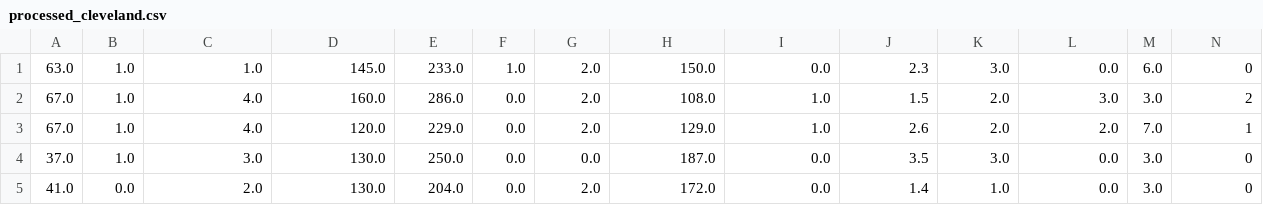
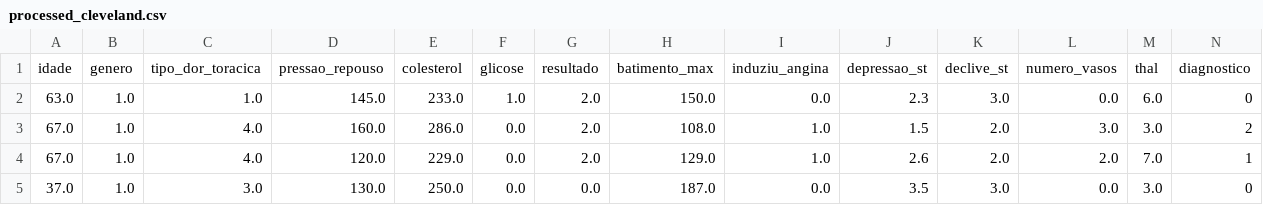
Before and after one commit to gabrielpreviato/mc536-bolsolula, a CSV file: jupyter/processed_cleveland.csv, drawn as a sheet; only a part is shown; the shorter side is filled out with more unchanged rows.

Commit message:
Update processed_cleveland.csv

```diff
--- a/jupyter/processed_cleveland.csv
+++ b/jupyter/processed_cleveland.csv
@@ -1 +1,2 @@
+idade, genero, tipo_dor_toracica, pressao_repouso, colesterol, glicose, resultado, batimento_max, induziu_angina, depressao_st, declive_st, numero_vasos, thal , diagnostico
 63.0,1.0,1.0,145.0,233.0,1.0,2.0,150.0,0.0,2.3,3.0,0.0,6.0,0
```
